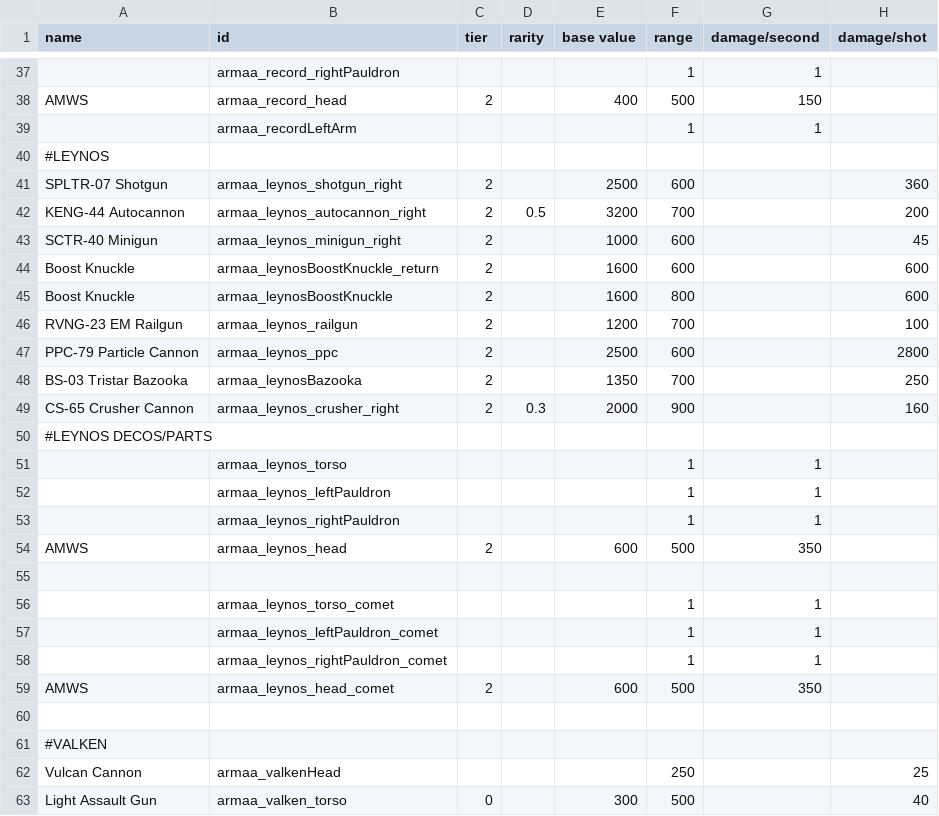
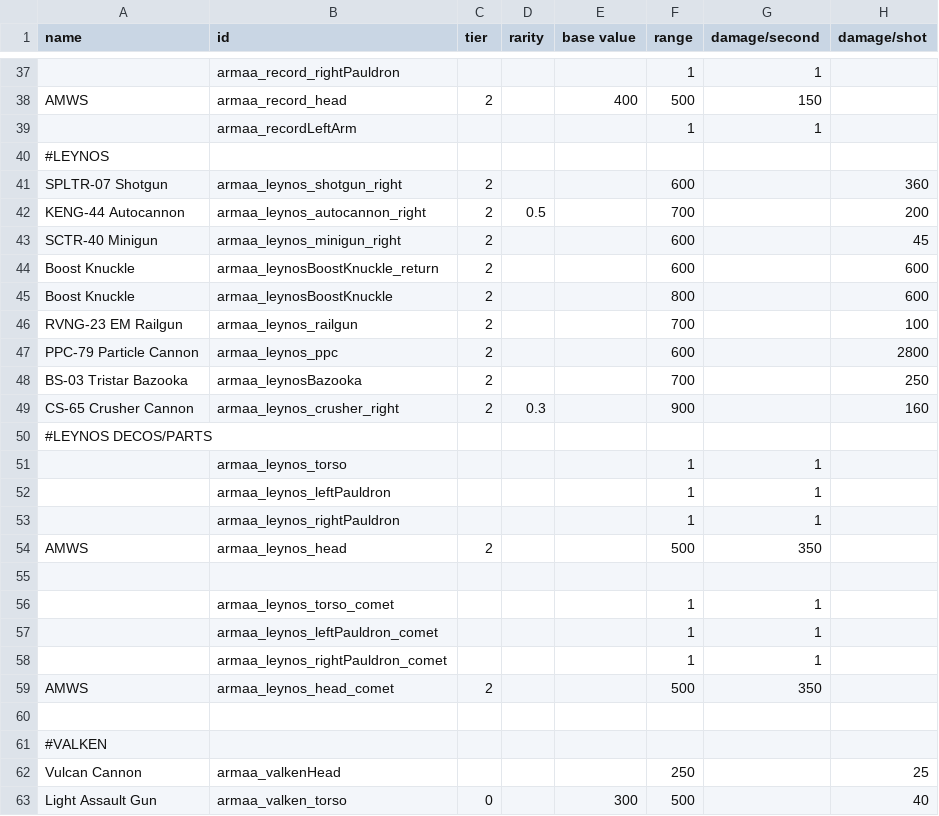
Before and after one commit to gomarz/SS-armaa, a CSV file: data/weapons/weapon_data.csv, drawn as a sheet; only a part is shown, gaps mark what is left out; the diff names each change by its address in the sheet, - before the commit and + after, or states it on an @@ line.

```diff
--- a/data/weapons/weapon_data.csv
+++ b/data/weapons/weapon_data.csv
-E41 (base value): 2500
+E41 (base value): (empty)
-E42 (base value): 3200
+E42 (base value): (empty)
-E43 (base value): 1000
+E43 (base value): (empty)
-E44:E45 (base value): 1600
+E44:E45 (base value): (empty)
-E46 (base value): 1200
+E46 (base value): (empty)
-E47 (base value): 2500
+E47 (base value): (empty)
-E48 (base value): 1350
+E48 (base value): (empty)
-E49 (base value): 2000
+E49 (base value): (empty)
-E54 (base value): 600
+E54 (base value): (empty)
-E59 (base value): 600
+E59 (base value): (empty)
```
Also changed, not shown: 1 other file.
